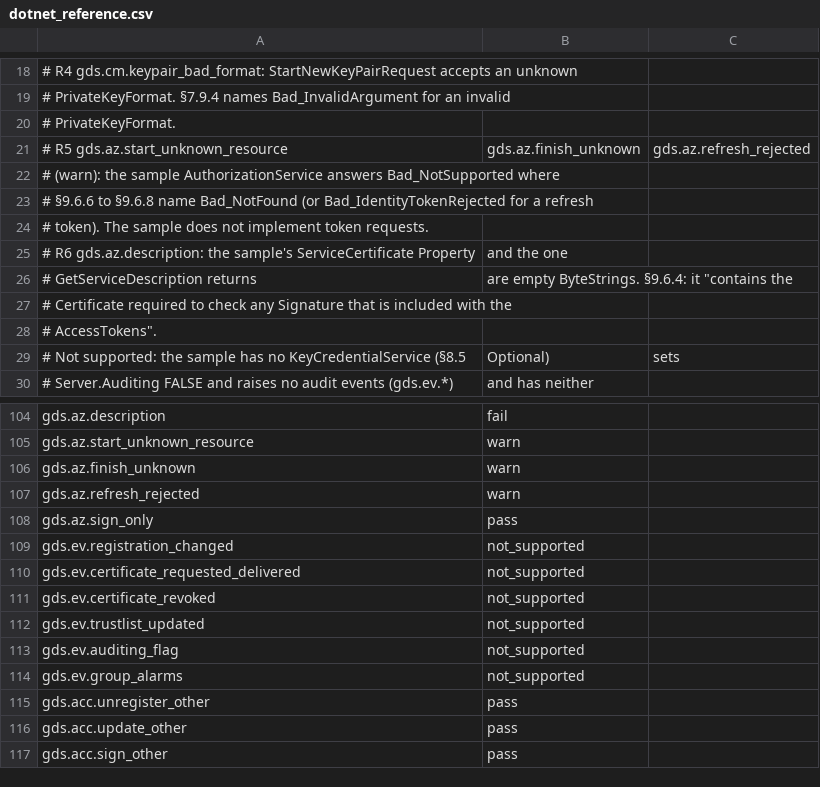
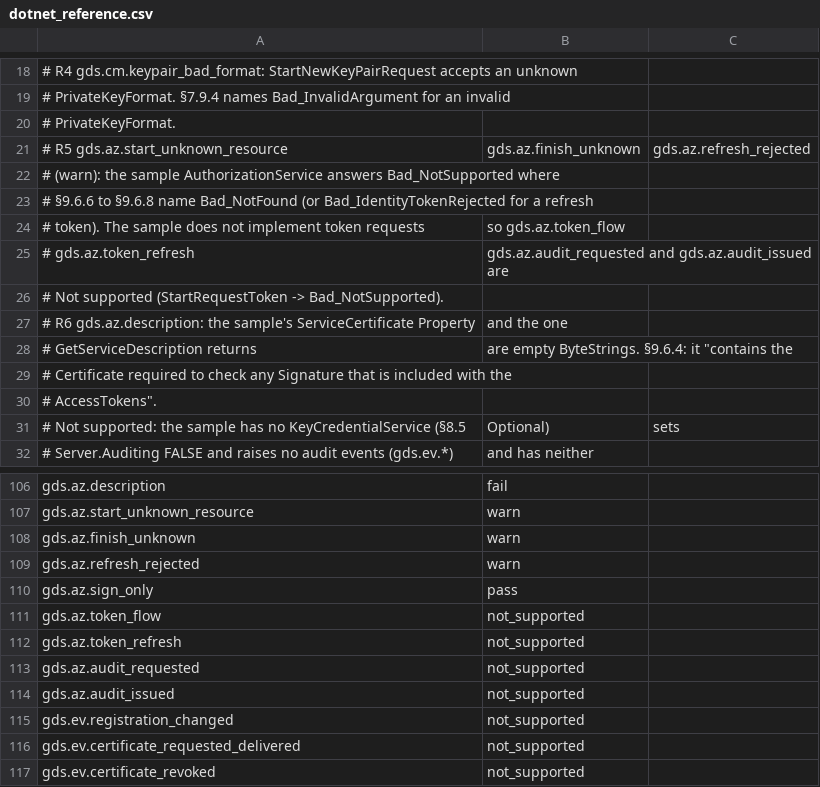
Before and after one commit to Eliasny/OpenGDS, a CSV file: tools/auditor/profile_gds/expected/dotnet_reference.csv, drawn as a sheet; only a part is shown, gaps mark what is left out; the shorter side is filled out with more unchanged rows.

```diff
--- a/tools/auditor/profile_gds/expected/dotnet_reference.csv
+++ b/tools/auditor/profile_gds/expected/dotnet_reference.csv
@@ -23,3 +23,5 @@
 #      §9.6.6 to §9.6.8 name Bad_NotFound (or Bad_IdentityTokenRejected for a refresh
-#      token). The sample does not implement token requests.
+#      token). The sample does not implement token requests, so gds.az.token_flow,
+#      gds.az.token_refresh, gds.az.audit_requested and gds.az.audit_issued are
+#      Not supported (StartRequestToken -> Bad_NotSupported).
 #   R6 gds.az.description: the sample's ServiceCertificate Property, and the one
@@ -108,2 +110,6 @@ gds.az.refresh_rejected,warn
 gds.az.sign_only,pass
+gds.az.token_flow,not_supported
+gds.az.token_refresh,not_supported
+gds.az.audit_requested,not_supported
+gds.az.audit_issued,not_supported
 gds.ev.registration_changed,not_supported
```
Also changed, not shown: tools/auditor/profile_gds/expected/mock_gds.csv, tools/auditor/profile_gds/phases.csv, 40 other files.
